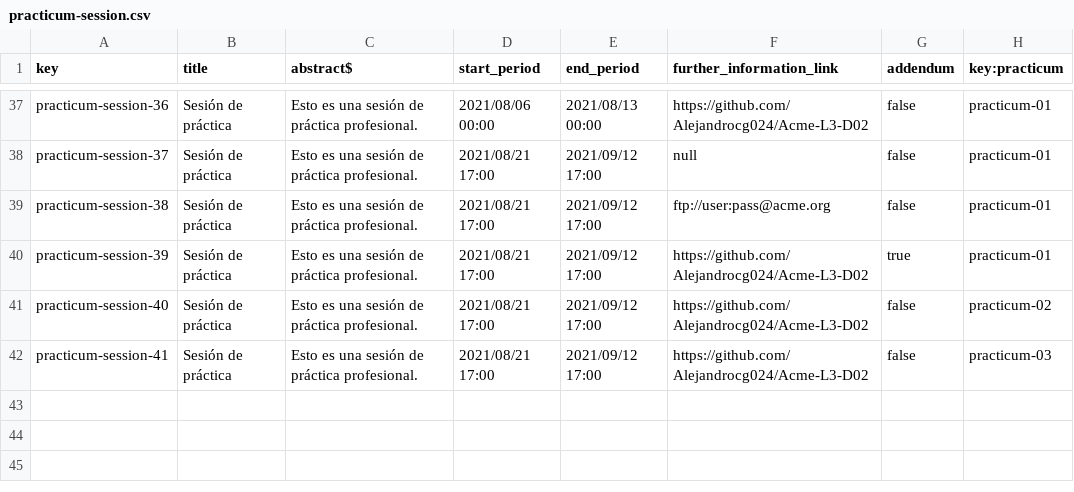
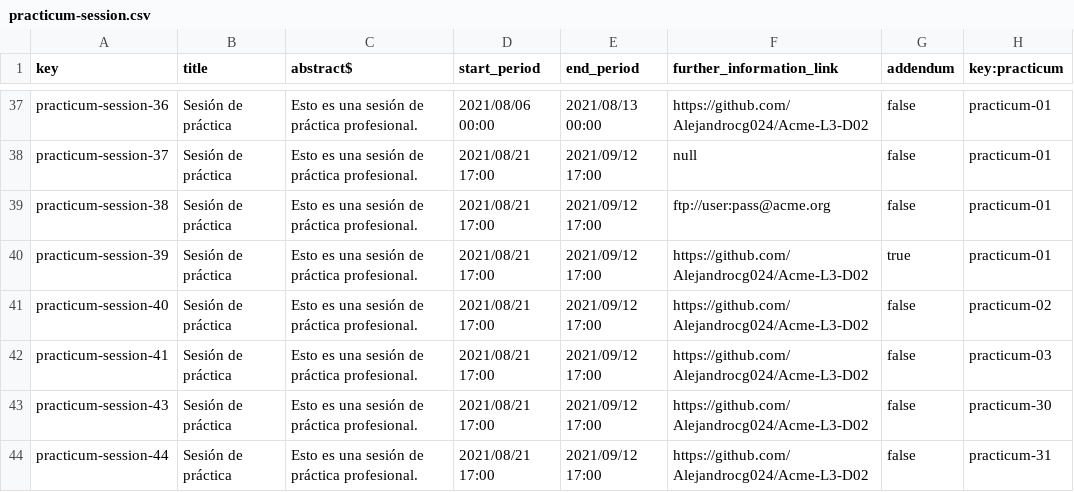
Before and after one commit to Alejandrocg024/Acme-L3, a CSV file: src/main/webapp/WEB-INF/resources/sample-data/practicum-session.csv, drawn as a sheet; only a part is shown, gaps mark what is left out; the diff names each change by its address in the sheet, - before the commit and + after, or states it on an @@ line.

Commit message:
Test suite for PracticumSession and fixes Fixes #560 #561

```diff
--- a/src/main/webapp/WEB-INF/resources/sample-data/practicum-session.csv
+++ b/src/main/webapp/WEB-INF/resources/sample-data/practicum-session.csv
+row 43: practicum-session-43 | Sesión de práctica | Esto es una sesión de práctica profesional. | 2021/08/21 17:00 | 2021/09/12 17:00 | https://github.com/Alejandrocg024/Acme-L3-D02 | false | practicum-30
+row 44: practicum-session-44 | Sesión de práctica | Esto es una sesión de práctica profesional. | 2021/08/21 17:00 | 2021/09/12 17:00 | https://github.com/Alejandrocg024/Acme-L3-D02 | false | practicum-31
```
Also changed, not shown: src/main/webapp/WEB-INF/resources/sample-data/practicum.csv, 30 other files.
